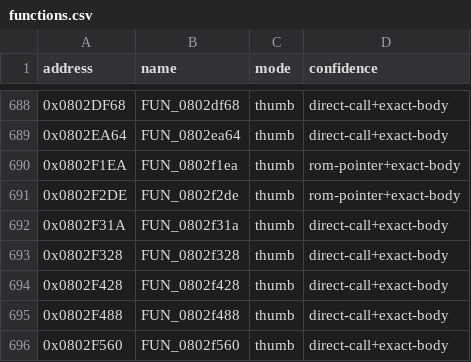
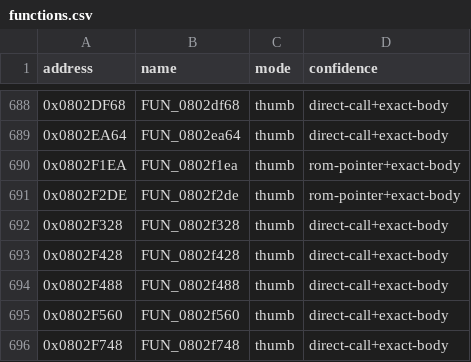
Before and after one commit to cypressru/SonicBattleDecomp, a CSV file: config/BSBE78/functions.csv, drawn as a sheet; only a part is shown, gaps mark what is left out; the shorter side is filled out with more unchanged rows.

```diff
--- a/config/BSBE78/functions.csv
+++ b/config/BSBE78/functions.csv
@@ -691,3 +691,2 @@ address,name,mode,confidence
 0x0802F2DE,FUN_0802f2de,thumb,rom-pointer+exact-body
-0x0802F31A,FUN_0802f31a,thumb,direct-call+exact-body
 0x0802F328,FUN_0802f328,thumb,direct-call+exact-body
```
Also changed, not shown: config/BSBE78/function_extents.csv, 3 other files.
